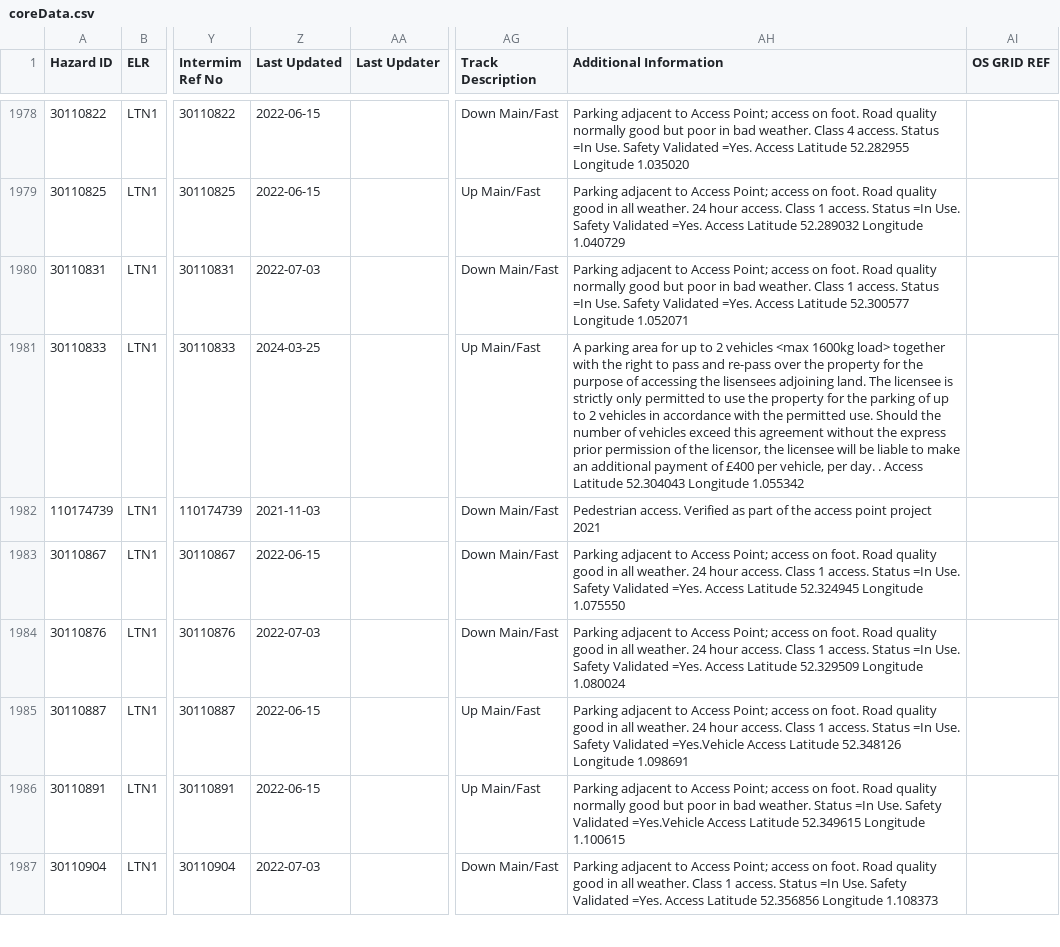
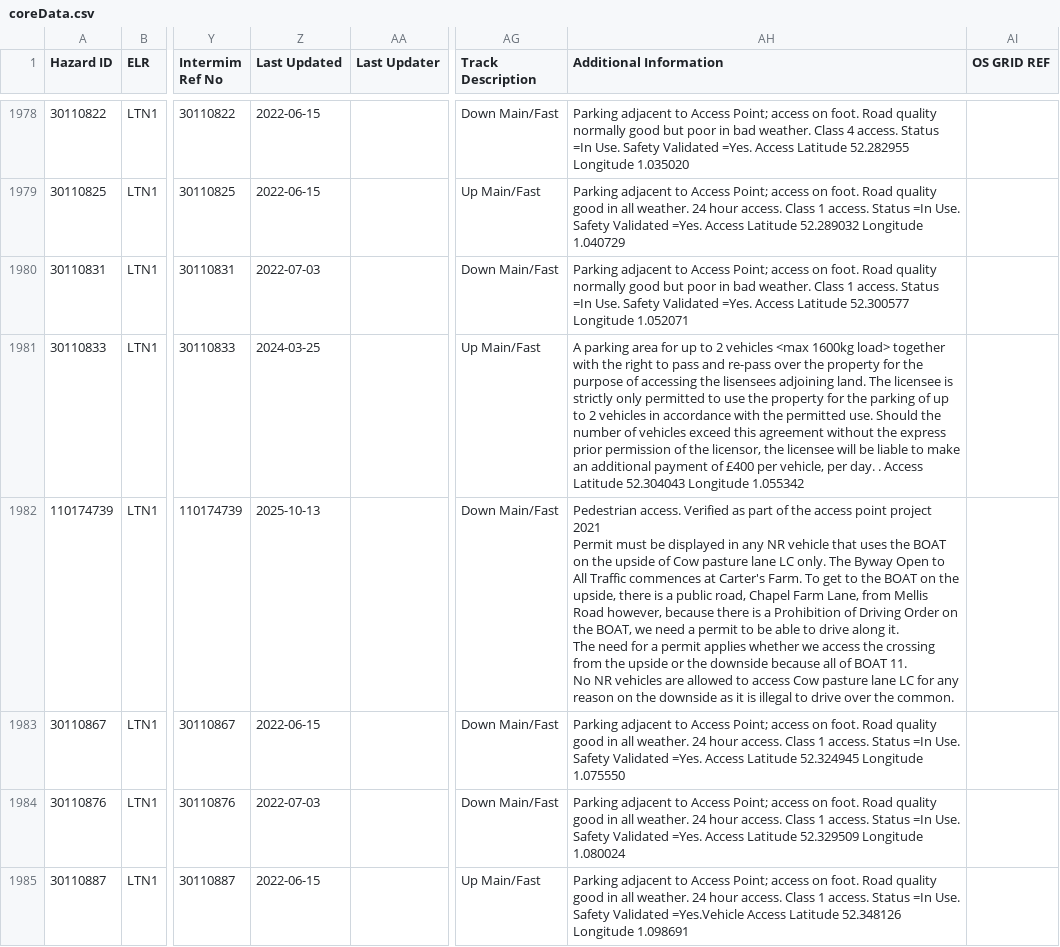
Before and after one commit to infrastructureclub/nr-national-hazard-directory, a CSV file: data/QT/coreData.csv, drawn as a sheet; only a part is shown, gaps mark what is left out; the shorter side is filled out with more unchanged rows; ↵ is a line break in a cell; the diff names each change by its address in the sheet, - before the commit and + after, or states it on an @@ line.

Commit message:
Automatic NRNHD data update

```diff
--- a/data/QT/coreData.csv
+++ b/data/QT/coreData.csv
-Z1982 (Last Updated): 2021-11-03
+Z1982 (Last Updated): 2025-10-13
-AH1982 (Additional Information): …project 2021
+AH1982 (Additional Information): …project 2021 ↵ Permit must be displayed in any NR vehicle that uses the BOAT on the upside of Cow pasture lane LC only. The Byway Open to All Traffic commences at Carter's Farm. To get to the BOAT on the upside, there is a public road, Chapel Farm Lane, from Mellis Road however, because there is a Prohibition of Driving Order on the BOAT, we need a permit to be able to drive along it. ↵ The need for a permit applies whether we access the crossing from the upside or the downside because all of BOAT 11. ↵ No NR vehicles are allowed to access Cow pasture lane LC for any reason on the downside as it is illegal to drive over the common.
```
Also changed, not shown: data/QE/coreData.csv.
